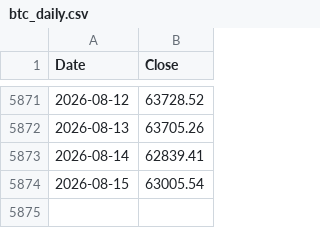
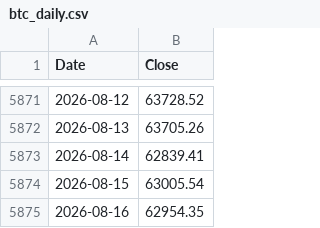
Before and after one commit to stephanlivera/btc-pl, a CSV file: btc_daily.csv, drawn as a sheet; only a part is shown, gaps mark what is left out.

```diff
--- a/btc_daily.csv
+++ b/btc_daily.csv
@@ -5874 +5874,2 @@ Date,Close
 2026-08-15,63005.54
+2026-08-16,62954.35
```
